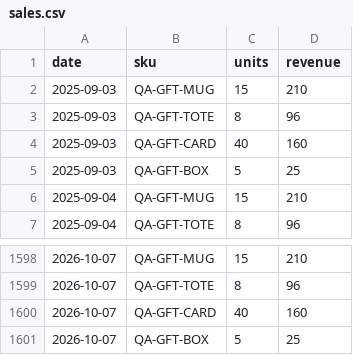
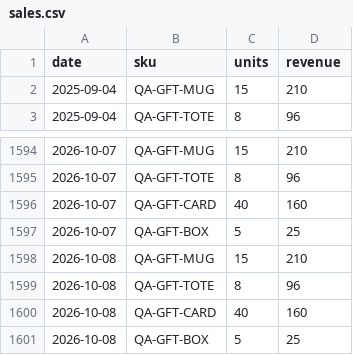
Before and after one commit to ammadghumman-dotcom/stockcast, a CSV file: testing/staging/reseller/sales.csv, drawn as a sheet; only a part is shown, gaps mark what is left out.

```diff
--- a/testing/staging/reseller/sales.csv
+++ b/testing/staging/reseller/sales.csv
@@ -1,6 +1,2 @@
 date,sku,units,revenue
-2025-09-03,QA-GFT-MUG,15,210
-2025-09-03,QA-GFT-TOTE,8,96
-2025-09-03,QA-GFT-CARD,40,160
-2025-09-03,QA-GFT-BOX,5,25
 2025-09-04,QA-GFT-MUG,15,210
@@ -1601 +1597,5 @@ date,sku,units,revenue
 2026-10-07,QA-GFT-BOX,5,25
+2026-10-08,QA-GFT-MUG,15,210
+2026-10-08,QA-GFT-TOTE,8,96
+2026-10-08,QA-GFT-CARD,40,160
+2026-10-08,QA-GFT-BOX,5,25
```
Also changed, not shown: testing/staging/maker/sales.csv, 1 other file.
